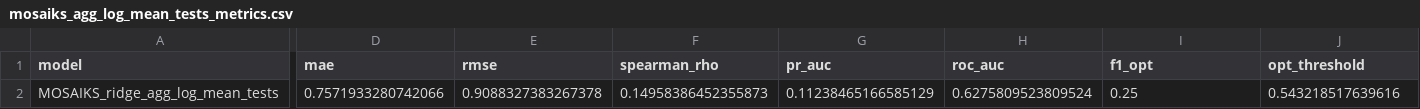
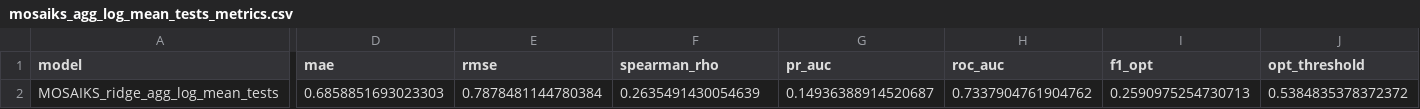
Before and after one commit to tatyana21111/satellite-internet-prediction-ML, a CSV file: outputs/results/mosaiks_agg_log_mean_tests_metrics.csv, drawn as a sheet; only a part is shown, gaps mark what is left out; the diff covers the shown part only; the diff names each change by its address in the sheet, - before the commit and + after, or states it on an @@ line.

```diff
--- a/outputs/results/mosaiks_agg_log_mean_tests_metrics.csv
+++ b/outputs/results/mosaiks_agg_log_mean_tests_metrics.csv
-D2 (mae): 0.7571933280742066
+D2 (mae): 0.6858851693023303
-E2 (rmse): 0.9088327383267378
+E2 (rmse): 0.7878481144780384
-F2 (spearman_rho): 0.14958386452355873
+F2 (spearman_rho): 0.2635491430054639
-G2 (pr_auc): 0.11238465166585129
+G2 (pr_auc): 0.14936388914520687
-H2 (roc_auc): 0.6275809523809524
+H2 (roc_auc): 0.7337904761904762
-I2 (f1_opt): 0.25
+I2 (f1_opt): 0.2590975254730713
-J2 (opt_threshold): 0.543218517639616
+J2 (opt_threshold): 0.5384835378372372
```
Also changed, not shown: 3 edited cells elsewhere in this file, outputs/results/combined_baselines_agg_comparison.csv, outputs/results/dinov2_agg_coverage_fraction_metrics.csv, 45 other files.
